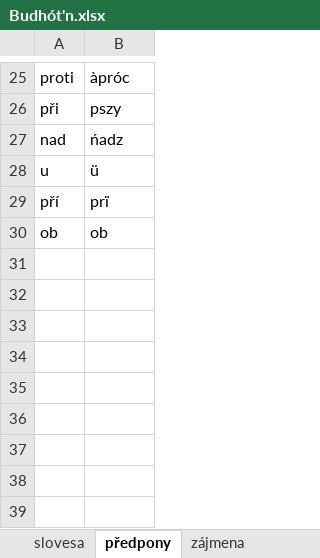
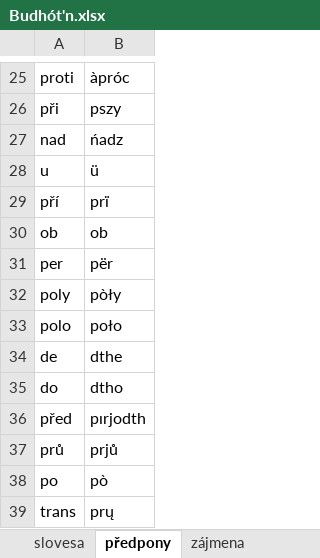
Before and after one commit to classroomtoilet/Budhotn, an Excel workbook: Budhót'n.xlsx, sheet předpony, drawn as a sheet; only a part is shown, gaps mark what is left out; values as stored, in another font and other column widths than the file's, no borders; the diff names each change by its address in the sheet, - before the commit and + after, or states it on an @@ line.

```diff
--- a/Budhót'n.xlsx (sheet předpony)
+++ b/Budhót'n.xlsx (sheet předpony)
+row 31: per | për
+row 32: poly | pòły
+row 33: polo | poło
+row 34: de | dthe
+row 35: do | dtho
+row 36: před | pırjodth
+row 37: prů | prjů
+row 38: po | pò
+row 39: trans | prų
```
Also changed, not shown: sheet slovíčka, sheet abeceda, sheet slovesa, sheet Fráze, sheet zájmena, sheet zkratky, 4 more sheets, 5 other files.
